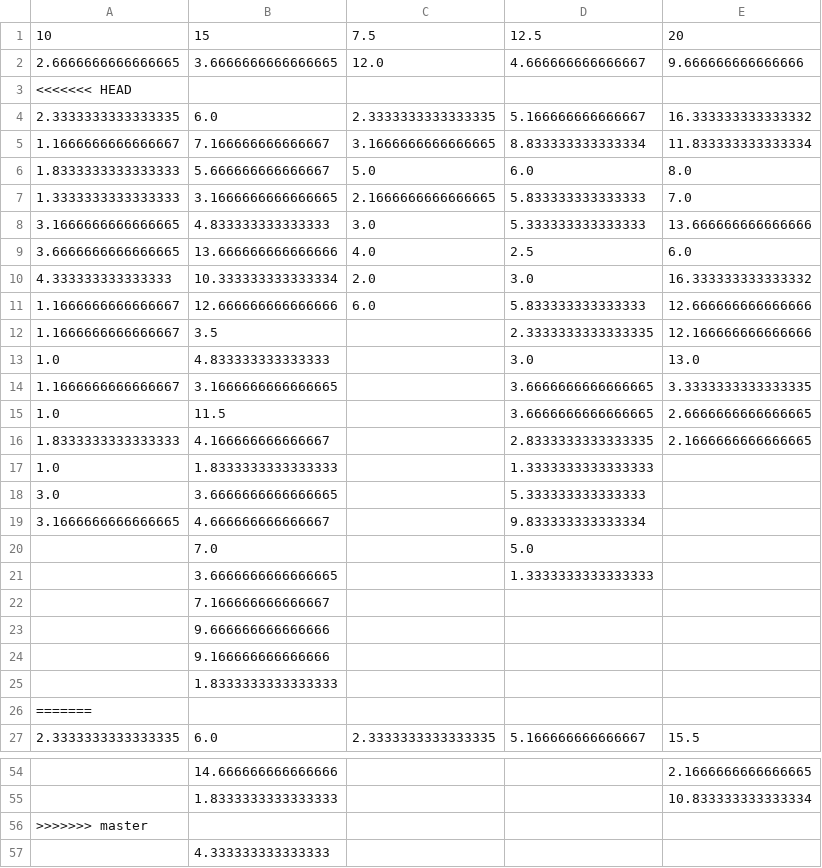
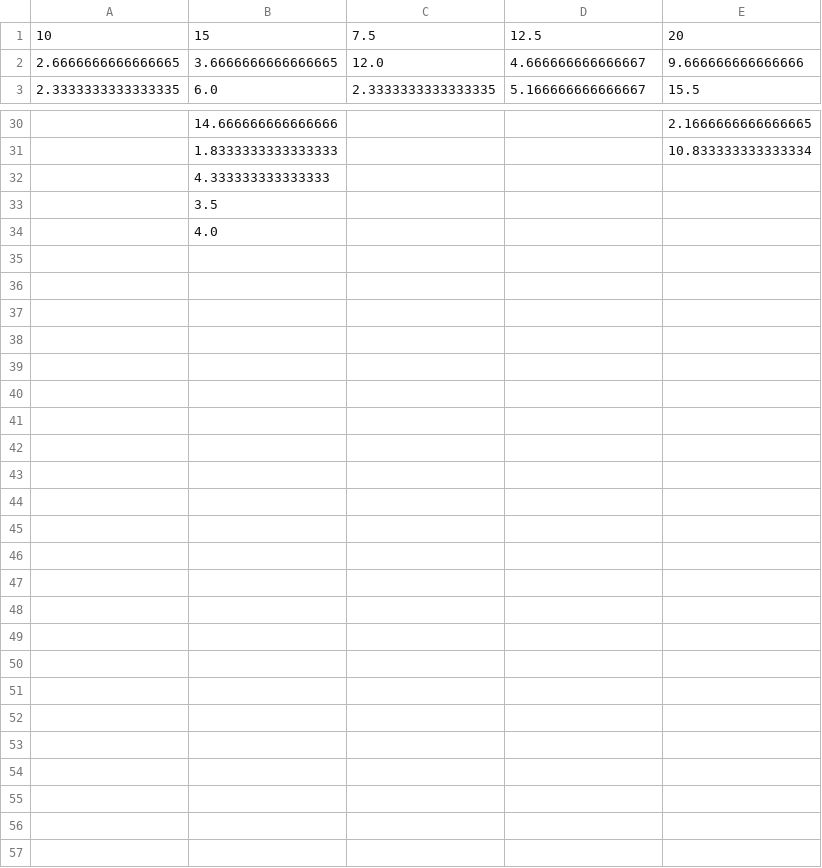
Before and after one commit to sofiacruzt/sofia-brouhardlab, a CSV file: 2018-12-07_DIC/2018-12-07_lifetime.csv, drawn as a sheet; only a part is shown, gaps mark what is left out; the shorter side is filled out with more unchanged rows; the diff names each change by its address in the sheet, - before the commit and + after, or states it on an @@ line.

```diff
--- a/2018-12-07_DIC/2018-12-07_lifetime.csv
+++ b/2018-12-07_DIC/2018-12-07_lifetime.csv
-row 3: <<<<<<< HEAD
-row 4: 2.3333333333333335 | 6.0 | 2.3333333333333335 | 5.166666666666667 | 16.333333333333332
-row 5: 1.1666666666666667 | 7.166666666666667 | 3.1666666666666665 | 8.833333333333334 | 11.833333333333334
-row 6: 1.8333333333333333 | 5.666666666666667 | 5.0 | 6.0 | 8.0
-row 7: 1.3333333333333333 | 3.1666666666666665 | 2.1666666666666665 | 5.833333333333333 | 7.0
-row 8: 3.1666666666666665 | 4.833333333333333 | 3.0 | 5.333333333333333 | 13.666666666666666
-row 9: 3.6666666666666665 | 13.666666666666666 | 4.0 | 2.5 | 6.0
-row 10: 4.333333333333333 | 10.333333333333334 | 2.0 | 3.0 | 16.333333333333332
-row 11: 1.1666666666666667 | 12.666666666666666 | 6.0 | 5.833333333333333 | 12.666666666666666
-row 12: 1.1666666666666667 | 3.5 |  | 2.3333333333333335 | 12.166666666666666
-row 13: 1.0 | 4.833333333333333 |  | 3.0 | 13.0
-row 14: 1.1666666666666667 | 3.1666666666666665 |  | 3.6666666666666665 | 3.3333333333333335
-row 15: 1.0 | 11.5 |  | 3.6666666666666665 | 2.6666666666666665
-row 16: 1.8333333333333333 | 4.166666666666667 |  | 2.8333333333333335 | 2.1666666666666665
-row 17: 1.0 | 1.8333333333333333 |  | 1.3333333333333333
-row 18: 3.0 | 3.6666666666666665 |  | 5.333333333333333
-row 19: 3.1666666666666665 | 4.666666666666667 |  | 9.833333333333334
-row 20:  | 7.0 |  | 5.0
-row 21:  | 3.6666666666666665 |  | 1.3333333333333333
-row 22:  | 7.166666666666667
-row 23:  | 9.666666666666666
-row 24:  | 9.166666666666666
-row 25:  | 1.8333333333333333
-row 26: =======
-row 56: >>>>>>> master
```
Also changed, not shown: 2018-12-07_DIC/2018-12-07_data.csv, 7 other files.
